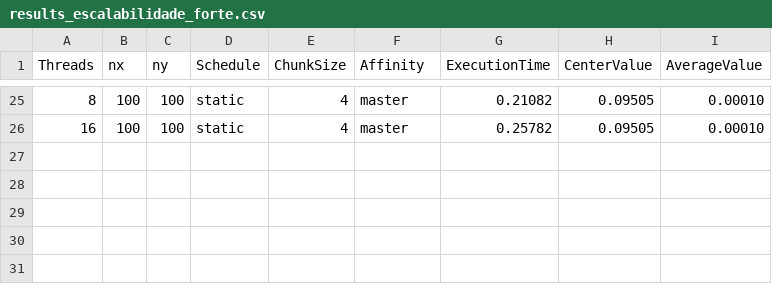
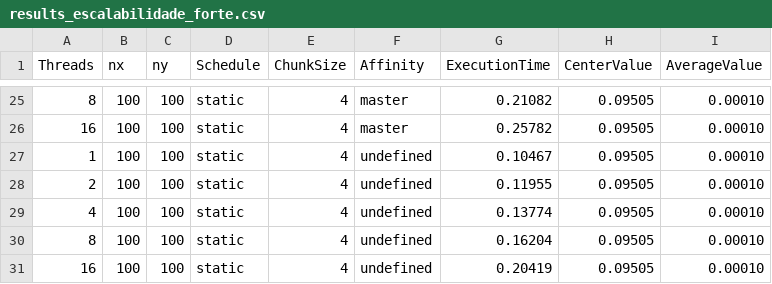
Before and after one commit to polianaraujo/parallelp, a CSV file: tarefa13/results_escalabilidade_forte.csv, drawn as a sheet; only a part is shown, gaps mark what is left out.

```diff
--- a/tarefa13/results_escalabilidade_forte.csv
+++ b/tarefa13/results_escalabilidade_forte.csv
@@ -26 +26,6 @@ Threads,nx,ny,Schedule,ChunkSize,Affinity,ExecutionTime,CenterValue,AverageValue
 16,100,100,static,4,master,0.25782,0.09505,0.00010
+1,100,100,static,4,undefined,0.10467,0.09505,0.00010
+2,100,100,static,4,undefined,0.11955,0.09505,0.00010
+4,100,100,static,4,undefined,0.13774,0.09505,0.00010
+8,100,100,static,4,undefined,0.16204,0.09505,0.00010
+16,100,100,static,4,undefined,0.20419,0.09505,0.00010
```
Also changed, not shown: 20 other files.
